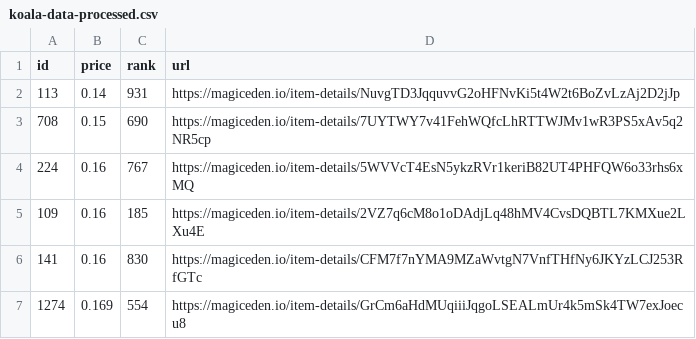
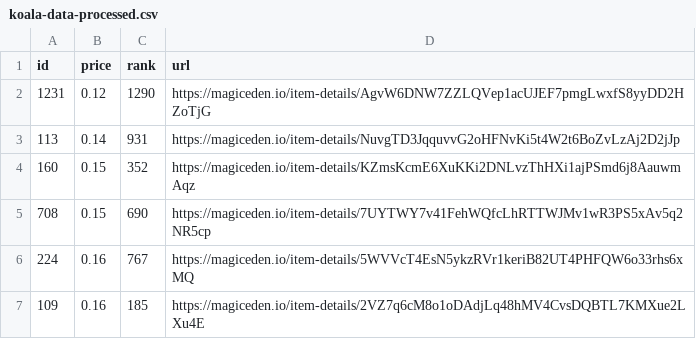
Before and after one commit to braposo/koala-monitor, a CSV file: koala-data-processed.csv, drawn as a sheet; only a part is shown; the shorter side is filled out with more unchanged rows; the diff names each change by its address in the sheet, - before the commit and + after, or states it on an @@ line.

Commit message:
Flat: latest data (2021-12-14T20:38:37.519Z) {   "date": "2021-12-14T20:38:37.519Z",   "files": [     {       "name": "koala-data-processed.csv",       "deltaBytes": 187,       "source": "https://api-mainnet.magiceden.io/rpc/getListedNFTsByQuery?q=%7B%22%24match%22%3A%7B%22collectionSymbol%22%3A%22koala_klubhouse%22%7D%2C%22%24sort%22%3A%7B%22takerAmount%22%3A1%2C%22createdAt%22%3A-1%7D%2C%22%24skip%22%3A0%2C%22%24limit%22%3A5000%7D"     }   ] }

```diff
--- a/koala-data-processed.csv
+++ b/koala-data-processed.csv
+row 2: 1231 | 0.12 | 1290 | https://magiceden.io/item-details/AgvW6DNW7ZZLQVep1acUJEF7pmgLwxfS8yyDD2HZoTjG
+row 4: 160 | 0.15 | 352 | https://magiceden.io/item-details/KZmsKcmE6XuKKi2DNLvzThHXi1ajPSmd6j8AauwmAqz
```
